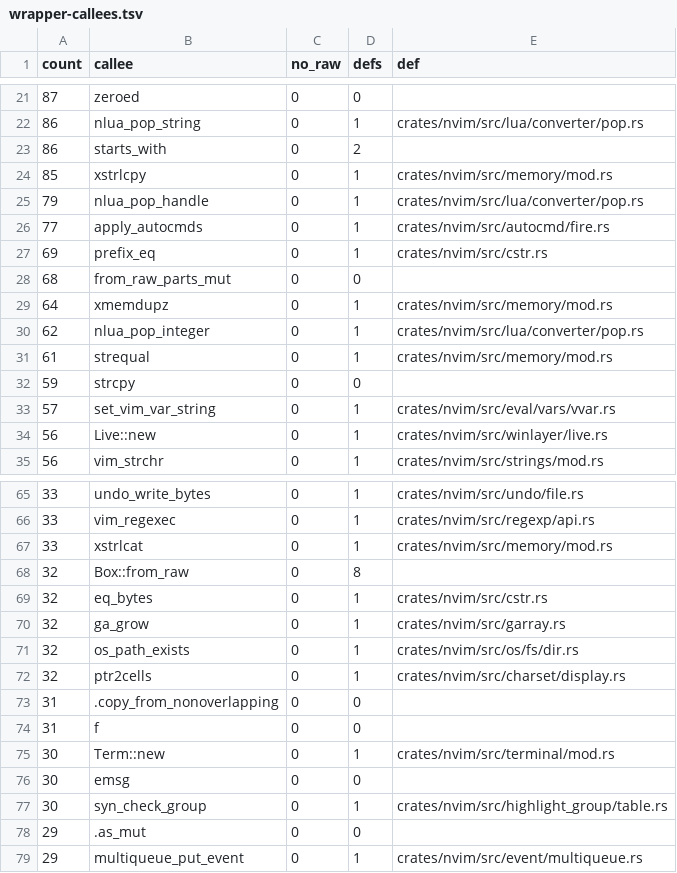
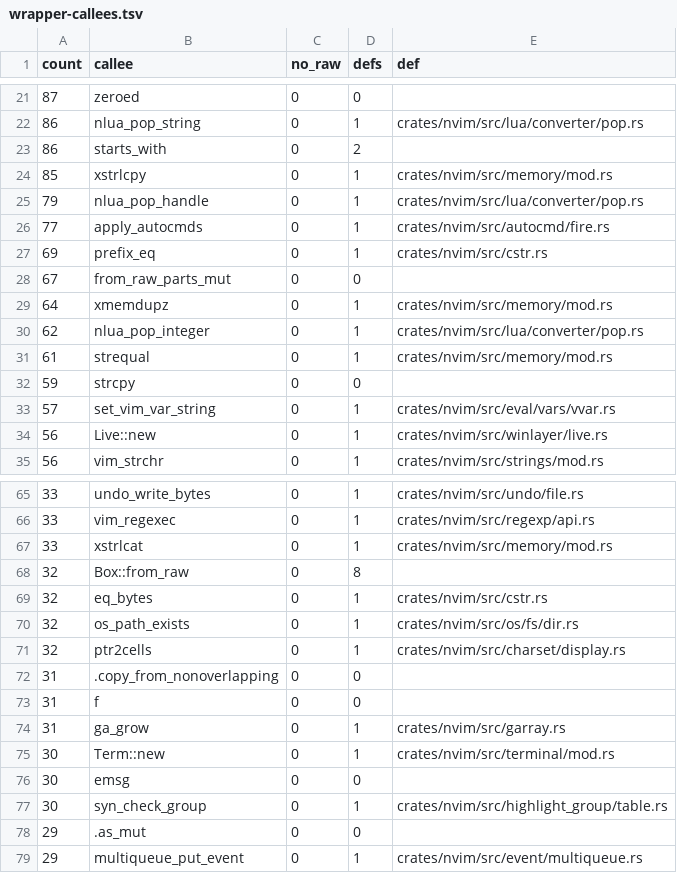
Before and after one commit to PsychoLlama/nvim.rs, a TSV file: metrics/wrapper-callees.tsv, drawn as a sheet; only a part is shown, gaps mark what is left out.

Commit message:
Say why the three container shims are pointers, and let `Blob` own its bytes
p31's handoff listed `ListArg` and `BlobArg` as "vestigial `Copy` shims
[that] can be deleted today", with `DictArg` the exception because
`filter()`/`map()`/`foreach()` run a callback that reaches the same
container. The exception is not an exception: `filter_map_list` holds its
`ListArg` and an `Item` across `filter_map_one`, and `filter_map_blob`
holds its `BlobArg` and the copy it writes into across the same call.
Every one of the three is live across a callback that can name the
container again.

The locked walk is what makes the list's and the blob's case look
weaker, and it is a red herring: the lock stops the callback *writing*,
where a `&mut` is invalidated by the callback merely reading. That is
precisely the class p31-5 needed Miri to see ("a `&mut Container`
parameter is a promise about the whole call"), and no test in this tree
would catch it — the container builtins have no Miri-reachable case at
all.

So none of the three is deleted. What was actually stale is what the
code *said*: `DictArg`'s doc claimed to be unlike its siblings, and the
module header listed all three without a reason. Both now carry the
argument, and point at each other, so the next reader does not re-derive
this.

The vestigial half was real and is gone: `BlobArg` carried its own byte
plumbing — a `slice::from_raw_parts_mut` over `ga_data`, a `ga_grow` and
a hand-written length write — for operations `Blob` has had since p31-5.
`byte`, `set_byte`, `remove_byte` and `push` now forward to
`Blob::byte`/`set_byte`/`drain`/`push`, and `insert_byte` shuffles inside
`Blob::claim`'s slice. One unsafe region and one `ga_*` call go with
them; the shim keeps only its null check and its `get`.

```diff
--- a/metrics/wrapper-callees.tsv
+++ b/metrics/wrapper-callees.tsv
@@ -27,3 +27,3 @@ count	callee	no_raw	defs	def
 69	prefix_eq	0	1	crates/nvim/src/cstr.rs
-68	from_raw_parts_mut	0	0	
+67	from_raw_parts_mut	0	0	
 64	xmemdupz	0	1	crates/nvim/src/memory/mod.rs
@@ -69,3 +69,2 @@ count	callee	no_raw	defs	def
 32	eq_bytes	0	1	crates/nvim/src/cstr.rs
-32	ga_grow	0	1	crates/nvim/src/garray.rs
 32	os_path_exists	0	1	crates/nvim/src/os/fs/dir.rs
@@ -74,2 +73,3 @@ count	callee	no_raw	defs	def
 31	f	0	0	
+31	ga_grow	0	1	crates/nvim/src/garray.rs
 30	Term::new	0	1	crates/nvim/src/terminal/mod.rs
```
Also changed, not shown: 3 other files.
